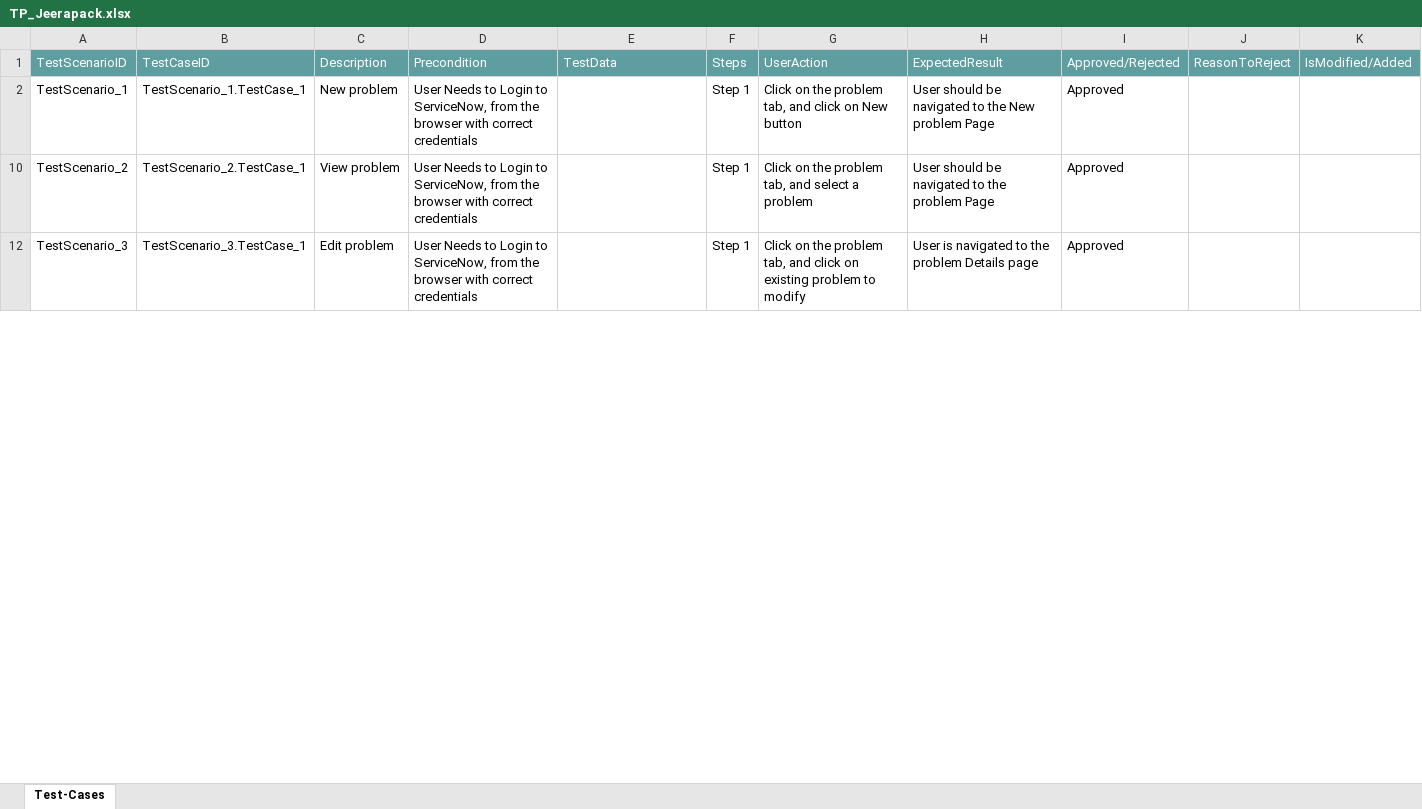
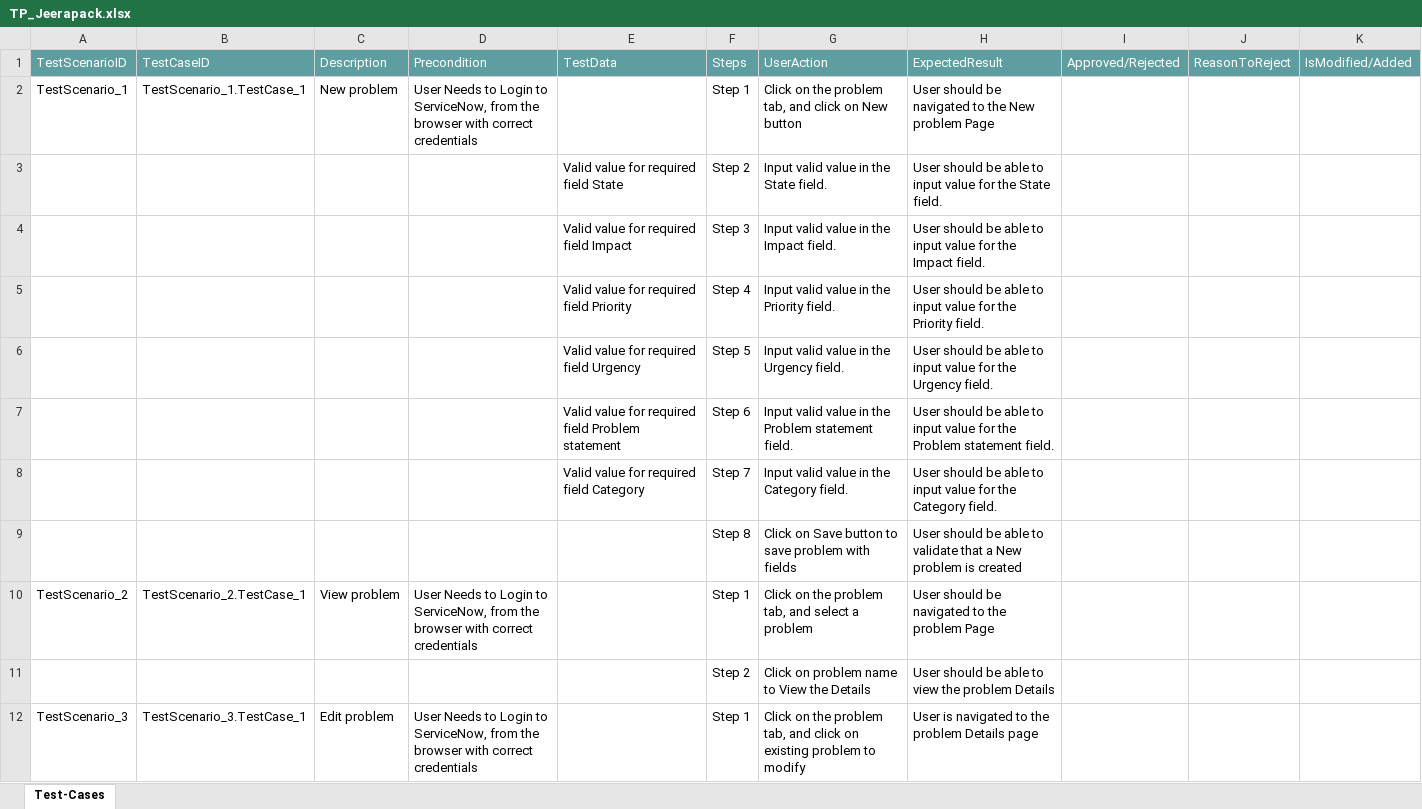
Before and after one commit to ShaikMohamedIrfan/TJeeraforDemo, an Excel workbook: TP_Jeerapack.xlsx, sheet Test-Cases, drawn as a sheet; only a part is shown; values as stored, in another font and other column widths than the file's, no borders; table styles not drawn; the diff covers the shown part only; the diff names each change by its address in the sheet, - before the commit and + after, or states it on an @@ line.

Commit message:
Initial Commit for Verification of Test cases

```diff
--- a/TP_Jeerapack.xlsx (sheet Test-Cases)
+++ b/TP_Jeerapack.xlsx (sheet Test-Cases)
-I2: Approved
+I2: (empty)
@@ row 3 unhidden:  |  |  |  | Valid value for required field State | Step 2 | Input valid value in the State field. | User should be able to input value for the State field. @@
@@ row 4 unhidden:  |  |  |  | Valid value for required field Impact | Step 3 | Input valid value in the Impact field. | User should be able to input value for the Impact field. @@
@@ row 5 unhidden:  |  |  |  | Valid value for required field Priority | Step 4 | Input valid value in the Priority field. | User should be able to input value for the Priority field. @@
@@ row 6 unhidden:  |  |  |  | Valid value for required field Urgency | Step 5 | Input valid value in the Urgency field. | User should be able to input value for the Urgency field. @@
@@ row 7 unhidden:  |  |  |  | Valid value for required field Problem statement | Step 6 | Input valid value in the Problem statement field. | User should be able to input value for the Problem statement field. @@
@@ row 8 unhidden:  |  |  |  | Valid value for required field Category | Step 7 | Input valid value in the Category field. | User should be able to input value for the Category field. @@
@@ row 9 unhidden:  |  |  |  |  | Step 8 | Click on Save button to save problem with fields | User should be able to validate that a New problem is created @@
-I10: Approved
+I10: (empty)
@@ row 11 unhidden:  |  |  |  |  | Step 2 | Click on problem name to View the Details | User should be able to view the problem Details @@
-I12: Approved
+I12: (empty)
```
Also changed, not shown: 9 hidden or unhidden rows and 3 edited cells elsewhere in this sheet.
